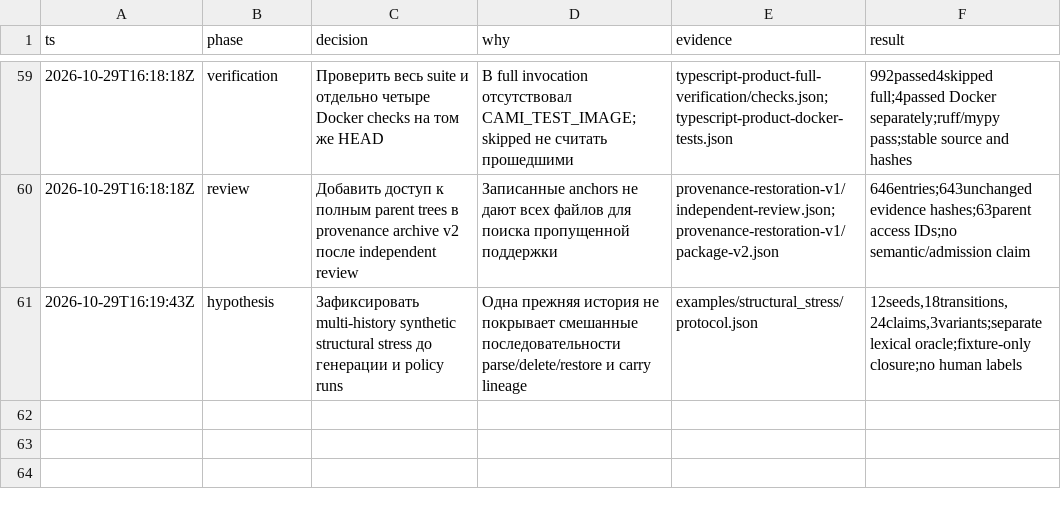
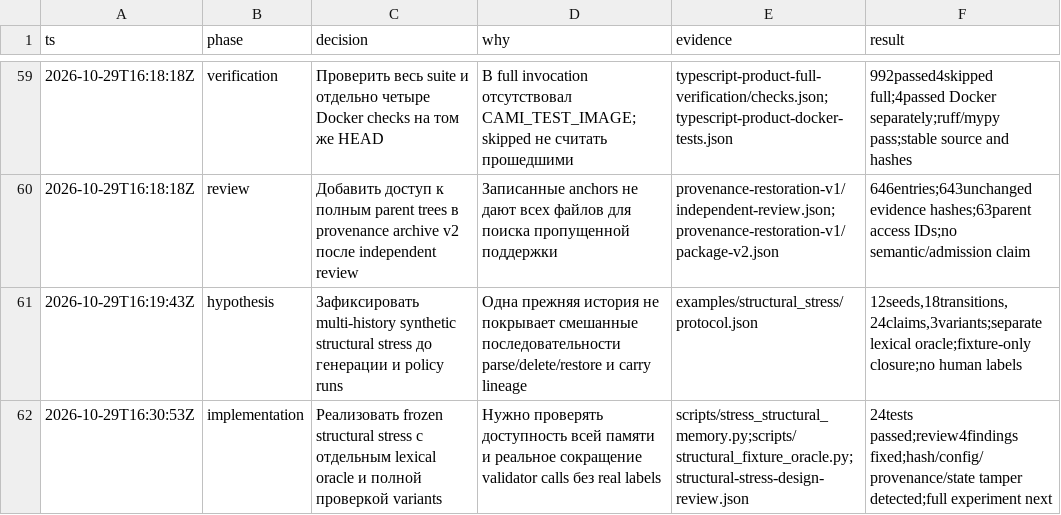
Before and after one commit to Arsik0153/change-aware-memory-invalidation, a TSV file: reports/research-20261029/decisions.tsv, drawn as a sheet; only a part is shown, gaps mark what is left out.

Commit message:
Implement synthetic structural histories with separate oracle and audited result verification

```diff
--- a/reports/research-20261029/decisions.tsv
+++ b/reports/research-20261029/decisions.tsv
@@ -61 +61,2 @@ ts	phase	decision	why	evidence	result
 2026-10-29T16:19:43Z	hypothesis	Зафиксировать multi-history synthetic structural stress до генерации и policy runs	Одна прежняя история не покрывает смешанные последовательности parse/delete/restore и carry lineage	examples/structural_stress/protocol.json	12seeds,18transitions,24claims,3variants;separate lexical oracle;fixture-only closure;no human labels
+2026-10-29T16:30:53Z	implementation	Реализовать frozen structural stress с отдельным lexical oracle и полной проверкой variants	Нужно проверять доступность всей памяти и реальное сокращение validator calls без real labels	scripts/stress_structural_memory.py;scripts/structural_fixture_oracle.py;structural-stress-design-review.json	24tests passed;review4findings fixed;hash/config/provenance/state tamper detected;full experiment next
```
Also changed, not shown: 11 other files.
